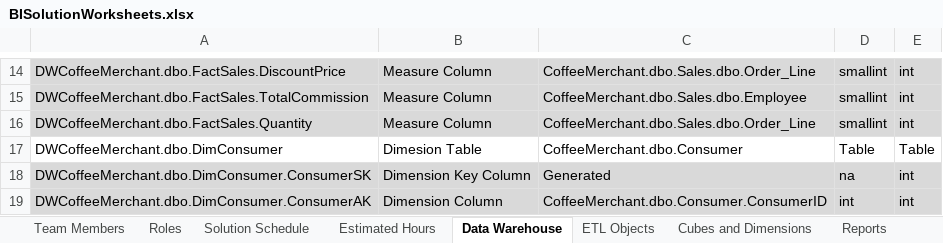
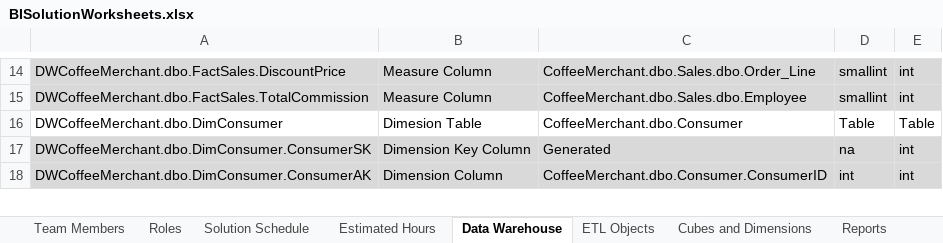
Before and after one commit to hdbrouwer/CoffeeMerchant, an Excel workbook: CoffeeMerchant/BISolutionWorksheets.xlsx, sheet Data Warehouse, drawn as a sheet; only a part is shown, gaps mark what is left out; values as stored, in another font and other column widths than the file's, no borders; the diff names each change by its address in the sheet, - before the commit and + after, or states it on an @@ line.

Commit message:
Updated BISolutionWorksheets

```diff
--- a/CoffeeMerchant/BISolutionWorksheets.xlsx (sheet Data Warehouse)
+++ b/CoffeeMerchant/BISolutionWorksheets.xlsx (sheet Data Warehouse)
-row 16: DWCoffeeMerchant.dbo.FactSales.Quantity | Measure Column | CoffeeMerchant.dbo.Sales.dbo.Order_Line | smallint | int
```
Also changed, not shown: 3 other files.
